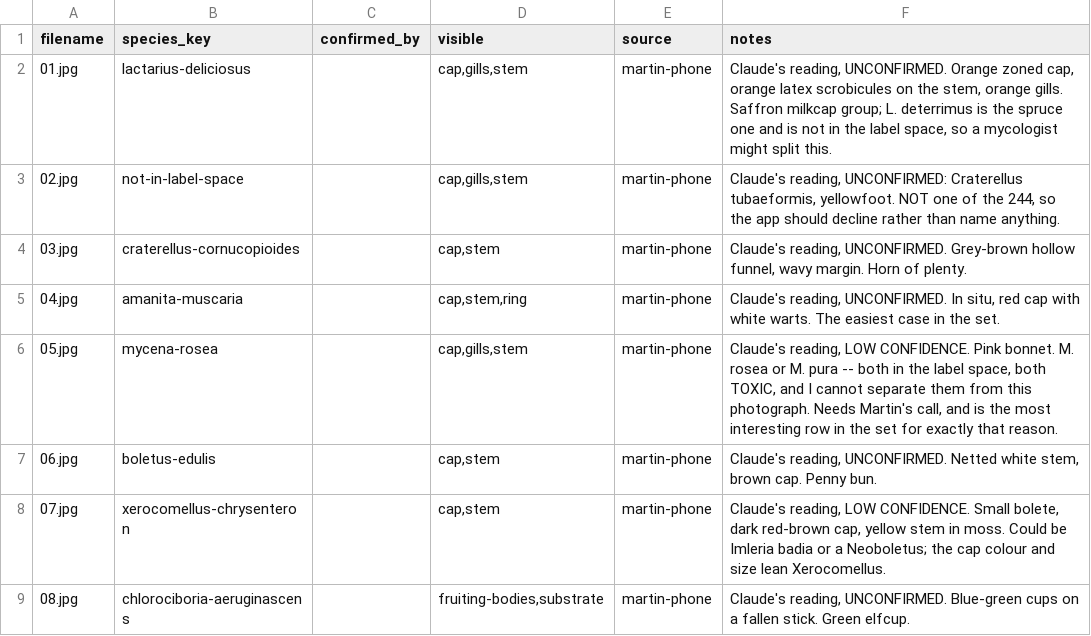
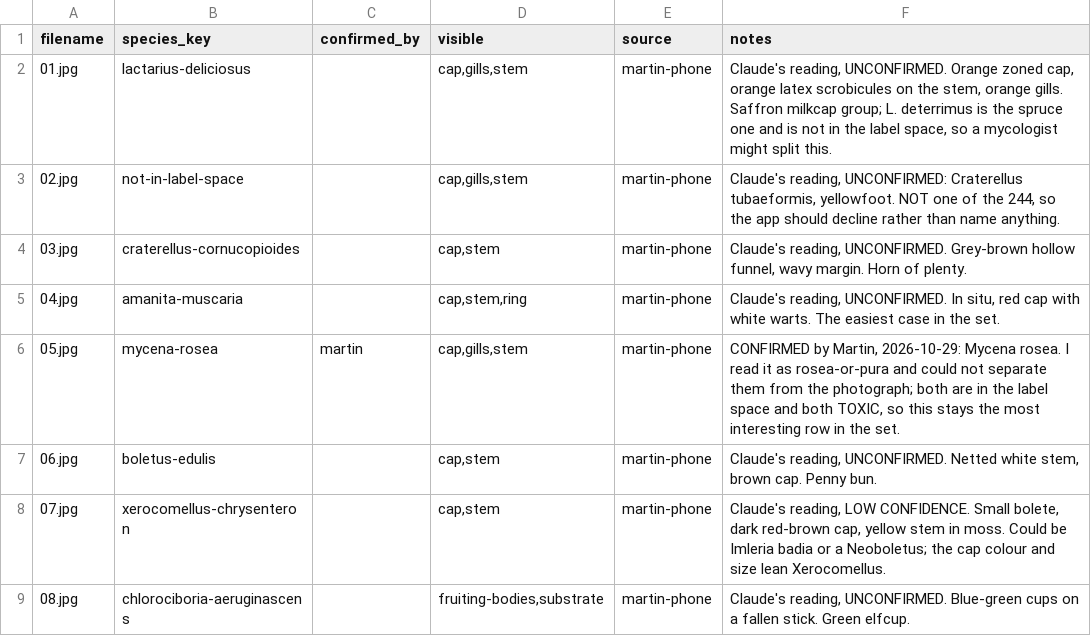
Before and after one commit to mhawkes1/whats-that-mushroom, a CSV file: eval/real-photos.csv, drawn as a sheet.

```diff
--- a/eval/real-photos.csv
+++ b/eval/real-photos.csv
@@ -5,3 +5,3 @@ filename,species_key,confirmed_by,visible,source,notes
 04.jpg,amanita-muscaria,,"cap,stem,ring",martin-phone,"Claude's reading, UNCONFIRMED. In situ, red cap with white warts. The easiest case in the set."
-05.jpg,mycena-rosea,,"cap,gills,stem",martin-phone,"Claude's reading, LOW CONFIDENCE. Pink bonnet. M. rosea or M. pura -- both in the label space, both TOXIC, and I cannot separate them from this photograph. Needs Martin's call, and is the most interesting row in the set for exactly that reason."
+05.jpg,mycena-rosea,martin,"cap,gills,stem",martin-phone,"CONFIRMED by Martin, 2026-10-29: Mycena rosea. I read it as rosea-or-pura and could not separate them from the photograph; both are in the label space and both TOXIC, so this stays the most interesting row in the set."
 06.jpg,boletus-edulis,,"cap,stem",martin-phone,"Claude's reading, UNCONFIRMED. Netted white stem, brown cap. Penny bun."
```
Also changed, not shown: 4 other files.
